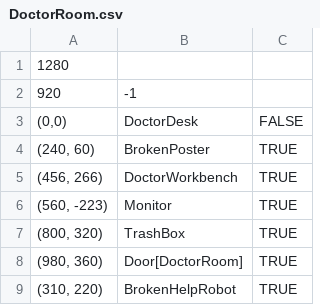
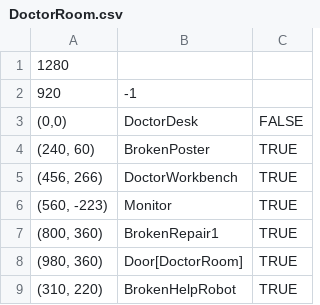
Before and after one commit to mori08/Kokoha, a CSV file: Kokoha/Kokoha/App/Assets/Data/Adventure/DoctorRoom.csv, drawn as a sheet.

```diff
--- a/Kokoha/Kokoha/App/Assets/Data/Adventure/DoctorRoom.csv
+++ b/Kokoha/Kokoha/App/Assets/Data/Adventure/DoctorRoom.csv
@@ -6,3 +6,3 @@
 "(560, -223)",Monitor,TRUE
-"(800, 320)",TrashBox,TRUE
+"(800, 360)",BrokenRepair1,TRUE
 "(980, 360)",Door[DoctorRoom],TRUE
```
Also changed, not shown: 17 other files.
